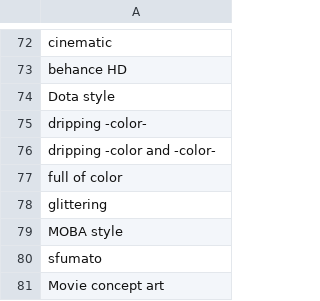
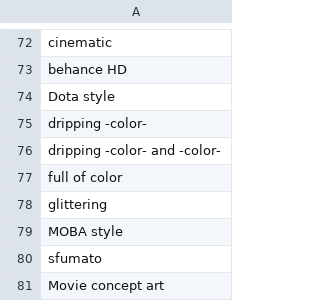
Before and after one commit to AIrjen/OneButtonPrompt, a CSV file: csvfiles/vomit.csv, drawn as a sheet; only a part is shown, gaps mark what is left out.

Commit message:
refactored internal list workings

```diff
--- a/csvfiles/vomit.csv
+++ b/csvfiles/vomit.csv
@@ -75,3 +75,3 @@ Dota style
 dripping -color-
-dripping -color and -color-
+dripping -color- and -color-
 full of color
```
Also changed, not shown: 1 other file.
